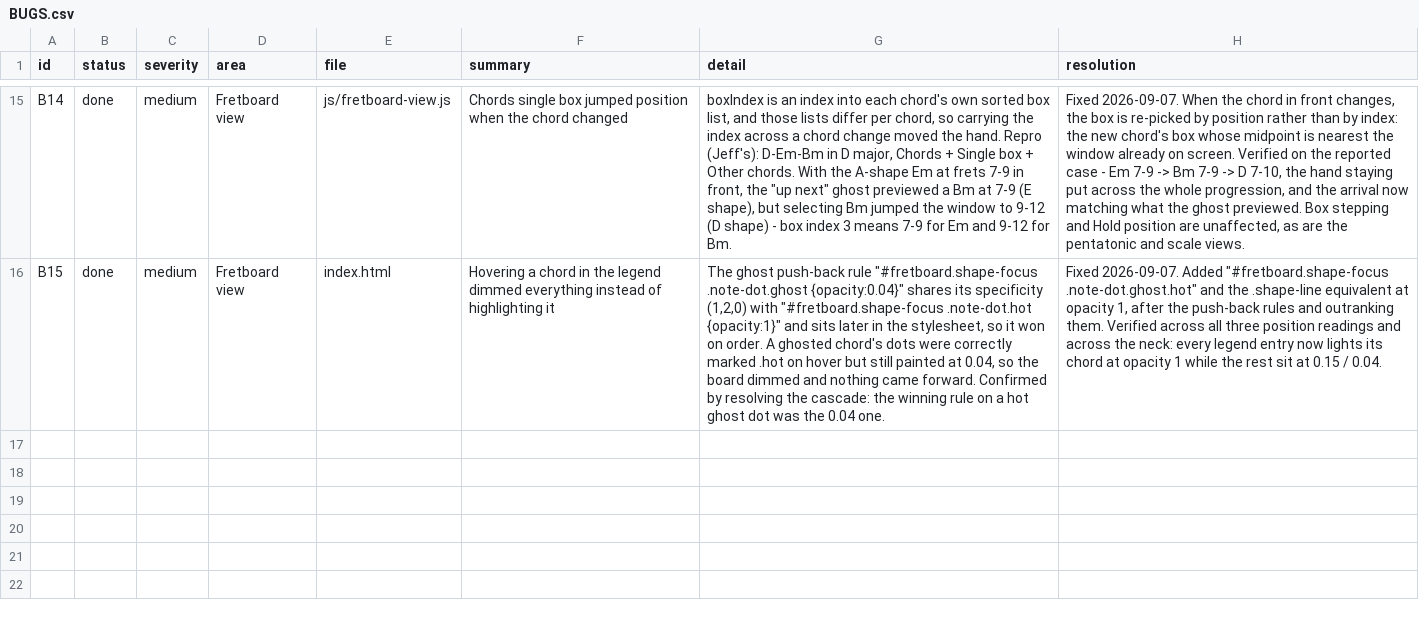
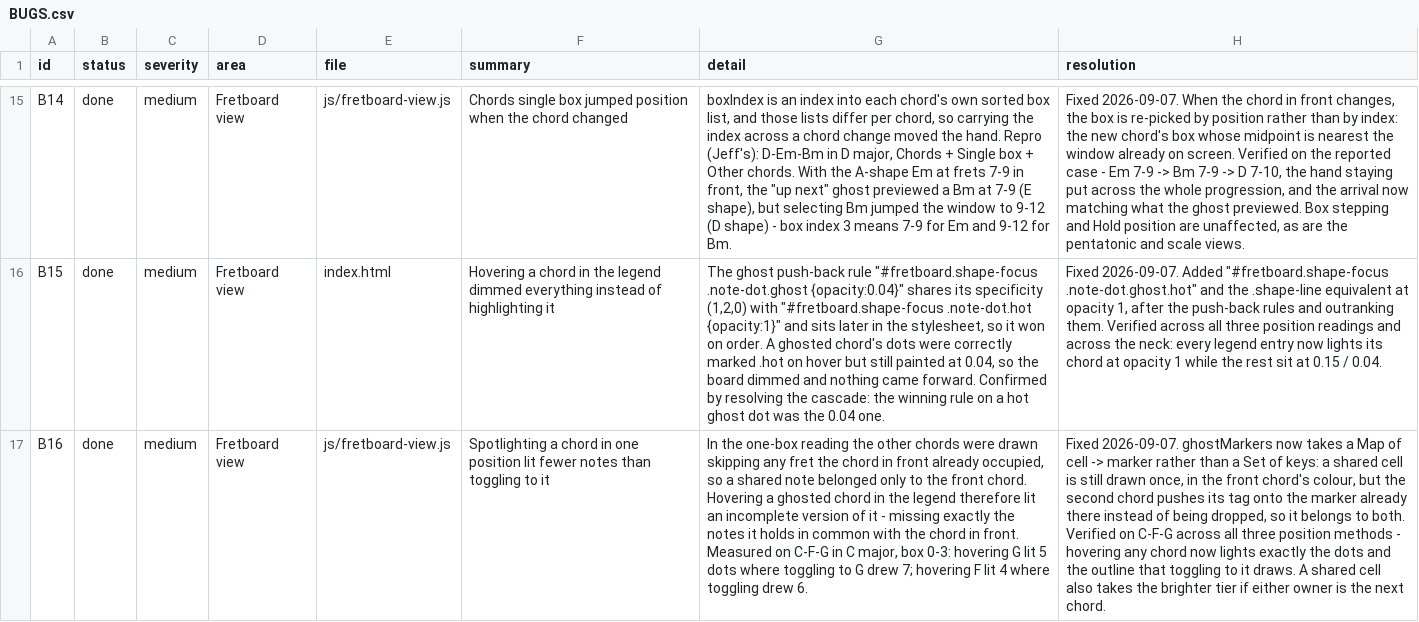
Before and after one commit to jchendy/chords, a CSV file: BUGS.csv, drawn as a sheet; only a part is shown, gaps mark what is left out; the diff names each change by its address in the sheet, - before the commit and + after, or states it on an @@ line.

```diff
--- a/BUGS.csv
+++ b/BUGS.csv
+row 17: B16 | done | medium | Fretboard view | js/fretboard-view.js | Spotlighting a chord in one position lit fewer notes than toggling to it | In the one-box reading the other chords were drawn skipping any fret the chord in front already occupied, so a shared note belonged only to the front chord. Hovering a ghosted chord in the legend therefore lit an incomplete version of it - missing exactly the notes it holds in common with the chord in front. Measured on C-F-G in C major, box 0-3: hovering G lit 5 dots where toggling to G drew 7; hovering F lit 4 where toggling drew 6. | Fixed 2026-09-07. ghostMarkers now takes a Map of cell -> marker rather than a Set of keys: a shared cell is still drawn once, in the front chord's colour, but the second chord pushes its tag onto the marker already there instead of being dropped, so it belongs to both. Verified on C-F-G across all three position methods - hovering any chord now lights exactly the dots and the outline that toggling to it draws. A shared cell also takes the brighter tier if either owner is the next chord.
```
Also changed, not shown: TODO.csv, 1 other file.
